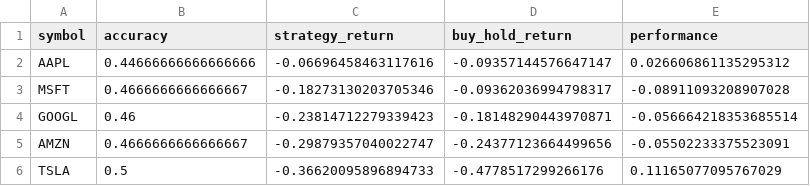
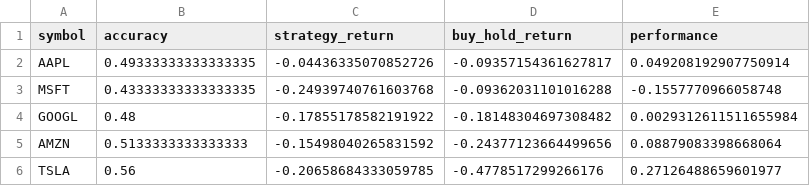
Before and after one commit to HerculesMCC/NNBP-strategy, a CSV file: results.csv, drawn as a sheet.

```diff
--- a/results.csv
+++ b/results.csv
@@ -1,6 +1,6 @@
 symbol,accuracy,strategy_return,buy_hold_return,performance
-AAPL,0.44666666666666666,-0.06696458463117616,-0.09357144576647147,0.026606861135295312
-MSFT,0.4666666666666667,-0.18273130203705346,-0.09362036994798317,-0.08911093208907028
-GOOGL,0.46,-0.23814712279339423,-0.18148290443970871,-0.056664218353685514
-AMZN,0.4666666666666667,-0.29879357040022747,-0.24377123664499656,-0.05502233375523091
-TSLA,0.5,-0.36620095896894733,-0.4778517299266176,0.11165077095767029
+AAPL,0.49333333333333335,-0.04436335070852726,-0.09357154361627817,0.049208192907750914
+MSFT,0.43333333333333335,-0.24939740761603768,-0.09362031101016288,-0.1557770966058748
+GOOGL,0.48,-0.17855178582191922,-0.18148304697308482,0.0029312611511655984
+AMZN,0.5133333333333333,-0.15498040265831592,-0.24377123664499656,0.08879083398668064
+TSLA,0.56,-0.20658684333059785,-0.4778517299266176,0.27126488659601977
```
Also changed, not shown: 2 other files.
